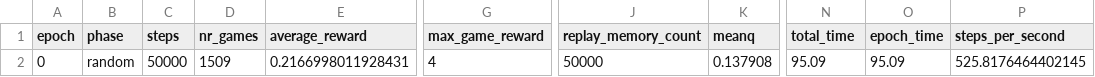
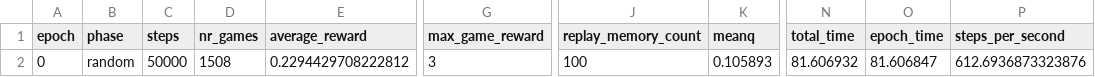
Before and after one commit to 29ayush/simple_dqn, a CSV file: results/breakout.csv, drawn as a sheet; only a part is shown, gaps mark what is left out; the diff names each change by its address in the sheet, - before the commit and + after, or states it on an @@ line.

```diff
--- a/results/breakout.csv
+++ b/results/breakout.csv
-D2 (nr_games): 1509
+D2 (nr_games): 1508
-E2 (average_reward): 0.2166998011928431
+E2 (average_reward): 0.2294429708222812
-G2 (max_game_reward): 4
+G2 (max_game_reward): 3
-J2 (replay_memory_count): 50000
+J2 (replay_memory_count): 100
-K2 (meanq): 0.137908
+K2 (meanq): 0.105893
-N2 (total_time): 95.09
+N2 (total_time): 81.606932
-O2 (epoch_time): 95.09
+O2 (epoch_time): 81.606847
-P2 (steps_per_second): 525.8176464402145
+P2 (steps_per_second): 612.6936873323876
```
Also changed, not shown: 5 other files.
